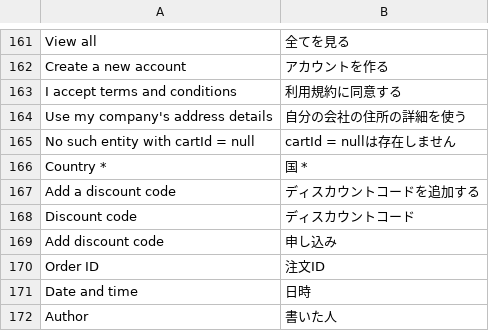
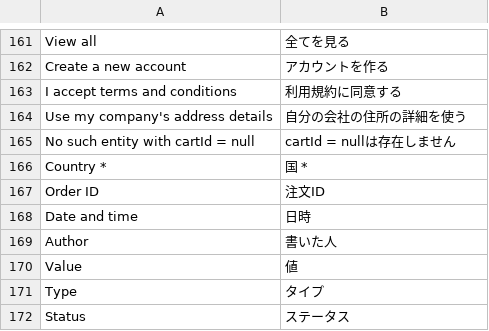
Before and after one commit to vuestorefront/vue-storefront, a CSV file: core/i18n/resource/i18n/jp-JP.csv, drawn as a sheet; only a part is shown, gaps mark what is left out; the shorter side is filled out with more unchanged rows.

```diff
--- a/core/i18n/resource/i18n/jp-JP.csv
+++ b/core/i18n/resource/i18n/jp-JP.csv
@@ -166,5 +166,2 @@
 "Country *","国 *"
-"Add a discount code","ディスカウントコードを追加する"
-"Discount code","ディスカウントコード"
-"Add discount code","申し込み"
 "Order ID","注文ID"
```
Also changed, not shown: core/i18n/resource/i18n/de-DE.csv, core/i18n/resource/i18n/fr-FR.csv, 5 other files.
